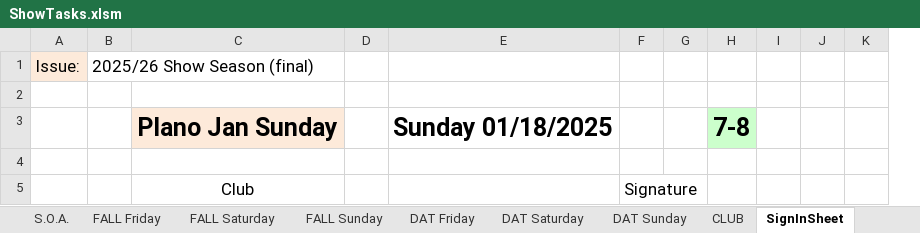
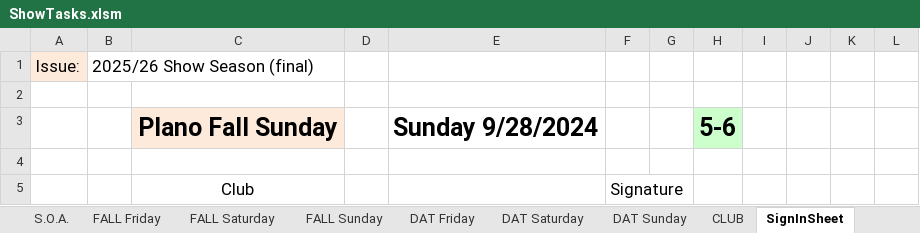
Before and after one commit to McLae/dfwtrainshows, an Excel workbook: ShowTasks.xlsm, sheet SignInSheet, drawn as a sheet; values as stored, in another font and other column widths than the file's, no borders; charts and pictures not drawn; removed rows and columns are numbered as before the commit, all else as after; the diff names each change by its address in the sheet, - before the commit and + after, or states it on an @@ line.

```diff
--- a/ShowTasks.xlsm (sheet SignInSheet)
+++ b/ShowTasks.xlsm (sheet SignInSheet)
-column E, row 3: Sunday 01/18/2025
+column E, row 3: Sunday 9/28/2024
-column H, row 3: 7-8
+column H, row 3: 5-6
+column L, empty
-C3: Plano Jan Sunday
+C3: Plano Fall Sunday
```
Also changed, not shown: sheet DAT Saturday, sheet DAT Sunday, sheet DAT Friday, sheet Scrap, sheet FALL Sunday, hidden cells, charts or pictures, 31 other files.
